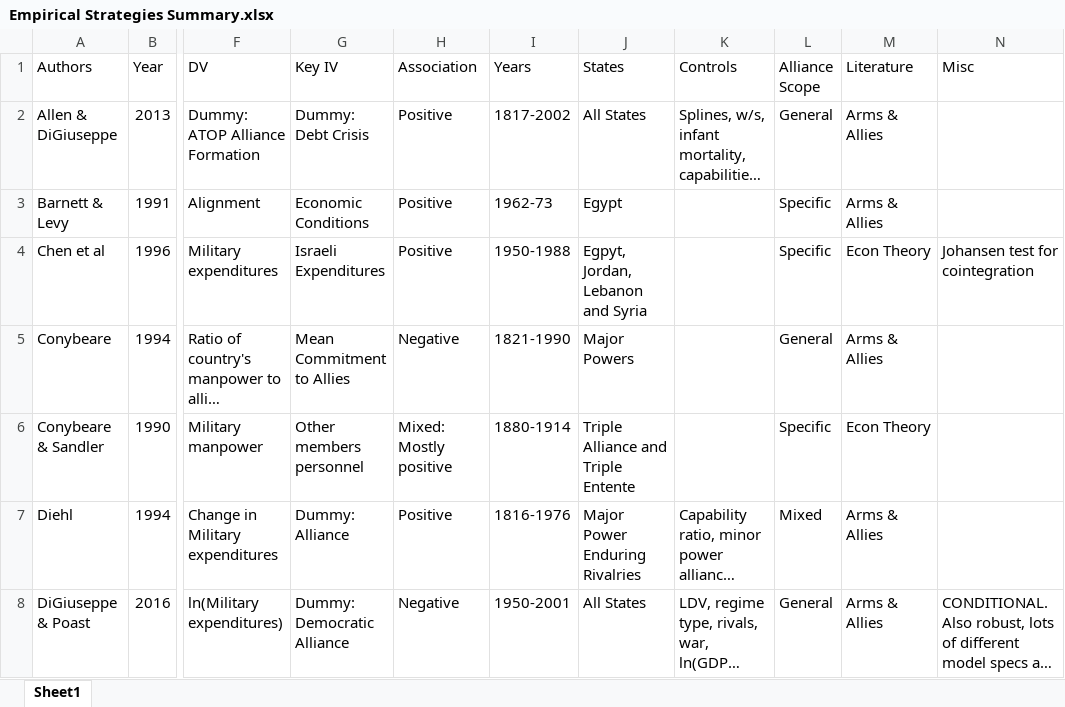
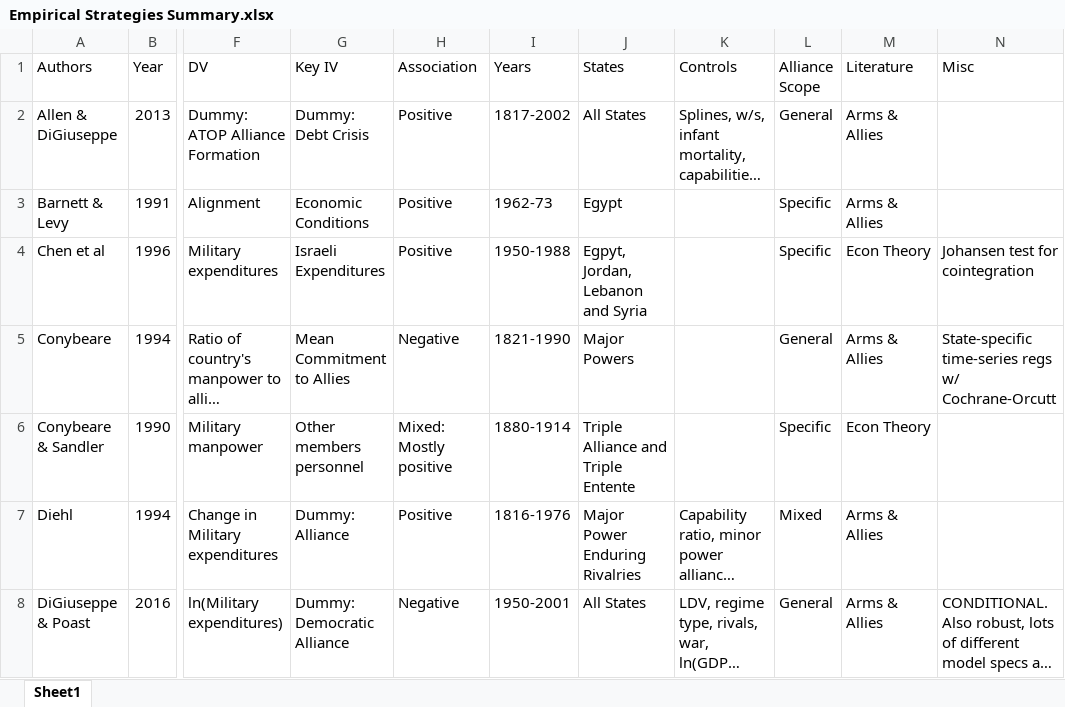
Before and after one commit to joshuaalley/arms-allies-review, an Excel workbook: manuscript/Empirical Strategies Summary.xlsx, sheet Sheet1, drawn as a sheet; only a part is shown, gaps mark what is left out; long unchanged cells end in …; values as stored, in another font and other column widths than the file's, no borders; the diff names each change by its address in the sheet, - before the commit and + after, or states it on an @@ line.

```diff
--- a/manuscript/Empirical Strategies Summary.xlsx (sheet Sheet1)
+++ b/manuscript/Empirical Strategies Summary.xlsx (sheet Sheet1)
-N5 (Misc): (empty)
+N5 (Misc): State-specific time-series regs w/ Cochrane-Orcutt
```
Also changed, not shown: 2 other files.
